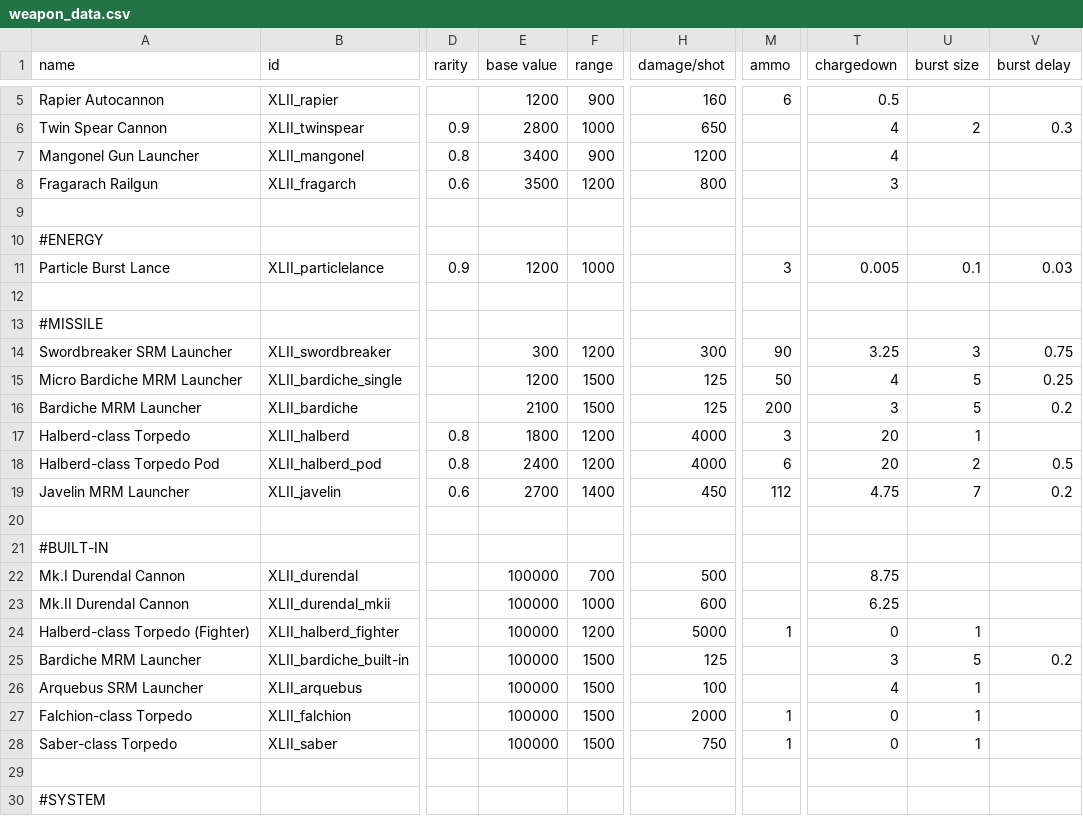
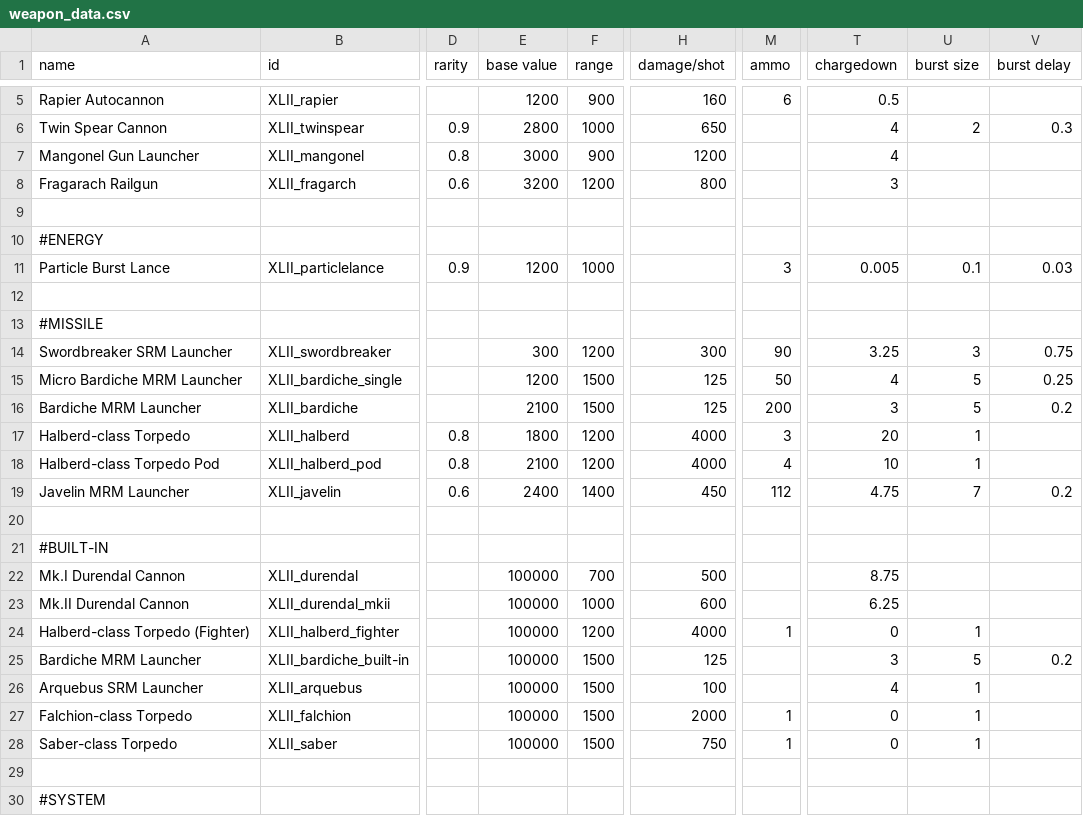
Before and after one commit to Levianeer/Draconis-Fleet, a CSV file: data/weapons/weapon_data.csv, drawn as a sheet; only a part is shown, gaps mark what is left out; the diff names each change by its address in the sheet, - before the commit and + after, or states it on an @@ line.

```diff
--- a/data/weapons/weapon_data.csv
+++ b/data/weapons/weapon_data.csv
-E7 (base value): 3400
+E7 (base value): 3000
-E8 (base value): 3500
+E8 (base value): 3200
-E18 (base value): 2400
+E18 (base value): 2100
-M18 (ammo): 6
+M18 (ammo): 4
-T18 (chargedown): 20
+T18 (chargedown): 10
-U18 (burst size): 2
+U18 (burst size): 1
-V18 (burst delay): 0.5
+V18 (burst delay): (empty)
-E19 (base value): 2700
+E19 (base value): 2400
-H24 (damage/shot): 5000
+H24 (damage/shot): 4000
```
Also changed, not shown: 7 other files.
